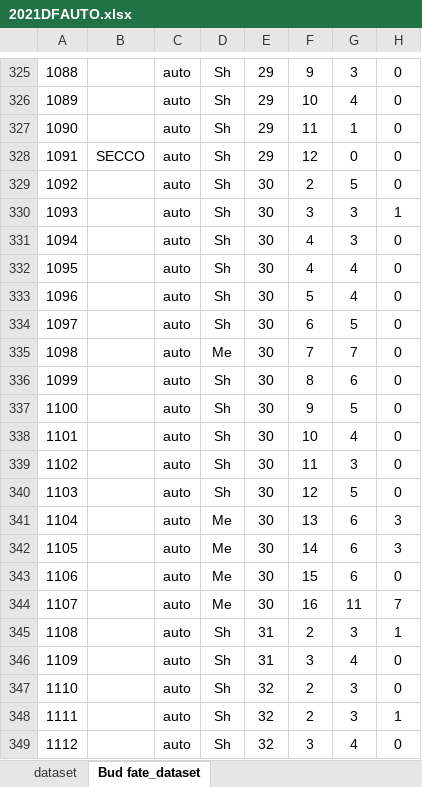
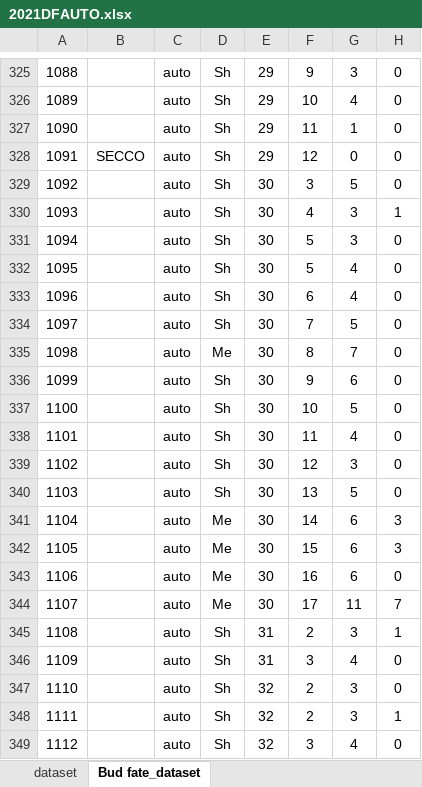
Before and after one commit to Corilana/L-HAZELNUT, an Excel workbook: Dataframes/2021DFAUTO.xlsx, sheet Bud fate_dataset, drawn as a sheet; only a part is shown, gaps mark what is left out; values as stored, in another font and other column widths than the file's, no borders; conditional formats not drawn; the diff names each change by its address in the sheet, - before the commit and + after, or states it on an @@ line.

```diff
--- a/Dataframes/2021DFAUTO.xlsx (sheet Bud fate_dataset)
+++ b/Dataframes/2021DFAUTO.xlsx (sheet Bud fate_dataset)
-F329: 2
+F329: 3
-F330: 3
+F330: 4
-F331:F332: 4
+F331:F332: 5
-F333: 5
+F333: 6
-F334: 6
+F334: 7
-F335: 7
+F335: 8
-F336: 8
+F336: 9
-F337: 9
+F337: 10
-F338: 10
+F338: 11
-F339: 11
+F339: 12
-F340: 12
+F340: 13
-F341: 13
+F341: 14
-F342: 14
+F342: 15
-F343: 15
+F343: 16
-F344: 16
+F344: 17
```
Also changed, not shown: Dataframes/2020DFAUTO.xlsx, Dataframes/DATASET_multiplebuds_auto.xlsx, 6 other files.
